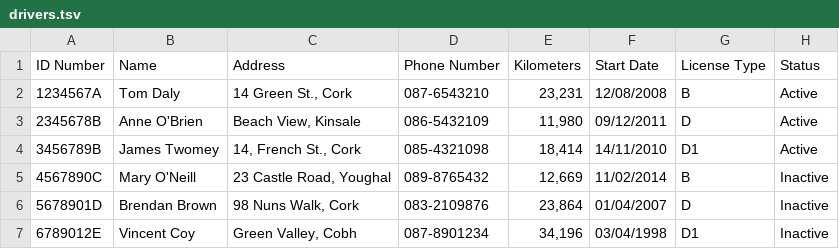
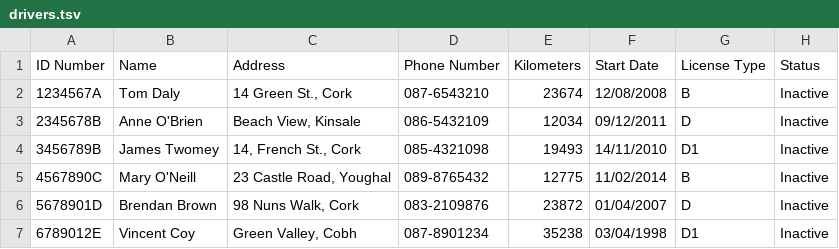
Before and after one commit to morghayn/CCOC_Y2_OOP_2, a TSV file: tsv/backup_tsv (incase something breaks)/drivers.tsv (was tsv/drivers.tsv), drawn as a sheet.

```diff
--- a/tsv/drivers.tsv
+++ b/tsv/backup_tsv (incase something breaks)/drivers.tsv
@@ -1,7 +1,7 @@
 ID Number	Name	Address	Phone Number	Kilometers	Start Date	License Type	Status	
-1234567A	Tom Daly	14 Green St., Cork	087-6543210	23,231	12/08/2008	B	Active	
-2345678B	Anne O'Brien	"Beach View", Kinsale	086-5432109	11,980	09/12/2011	D	Active	
-3456789B	James Twomey	14, French St., Cork	085-4321098	18,414	14/11/2010	D1	Active	
-4567890C	Mary O'Neill	23 Castle Road, Youghal	089-8765432	12,669	11/02/2014	B	Inactive	
-5678901D	Brendan Brown	98 Nuns Walk, Cork	083-2109876	23,864	01/04/2007	D	Inactive	
-6789012E	Vincent Coy	"Green Valley", Cobh	087-8901234	34,196	03/04/1998	D1	Inactive	
+1234567A	Tom Daly	14 Green St., Cork	087-6543210	23674	12/08/2008	B	Inactive	
+2345678B	Anne O'Brien	"Beach View", Kinsale	086-5432109	12034	09/12/2011	D	Inactive	
+3456789B	James Twomey	14, French St., Cork	085-4321098	19493	14/11/2010	D1	Inactive	
+4567890C	Mary O'Neill	23 Castle Road, Youghal	089-8765432	12775	11/02/2014	B	Inactive	
+5678901D	Brendan Brown	98 Nuns Walk, Cork	083-2109876	23872	01/04/2007	D	Inactive	
+6789012E	Vincent Coy	"Green Valley", Cobh	087-8901234	35238	03/04/1998	D1	Inactive	
```
Also changed, not shown: 28 other files.
